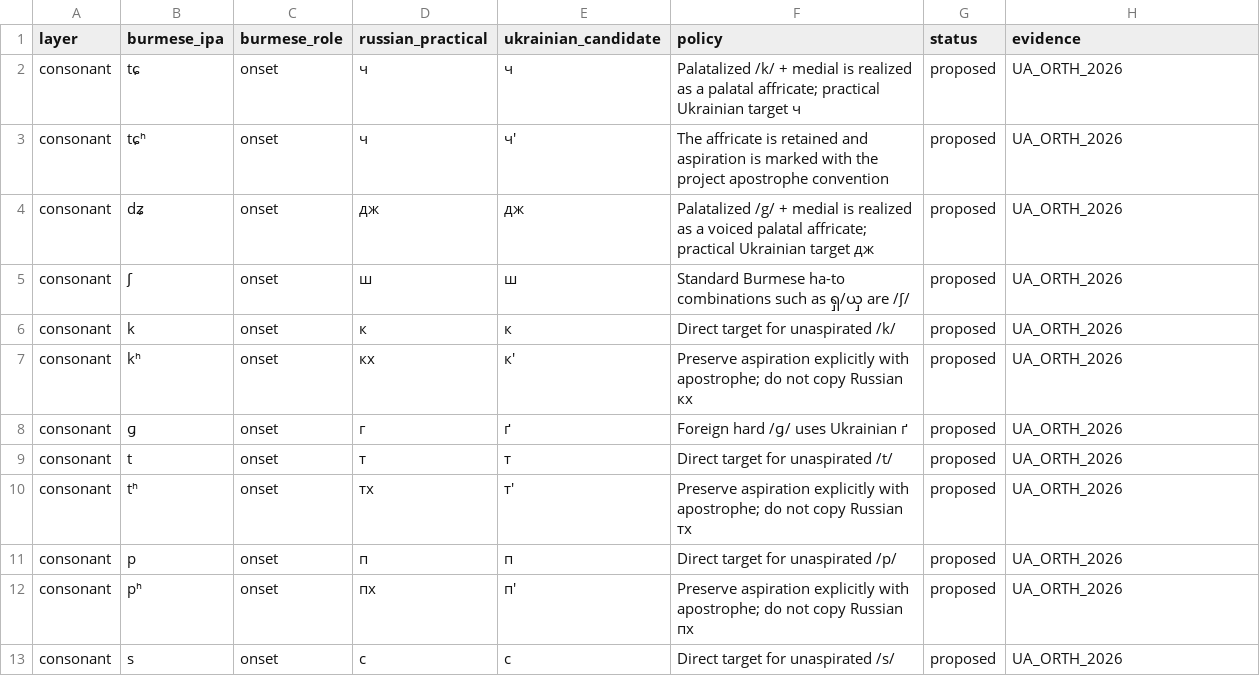
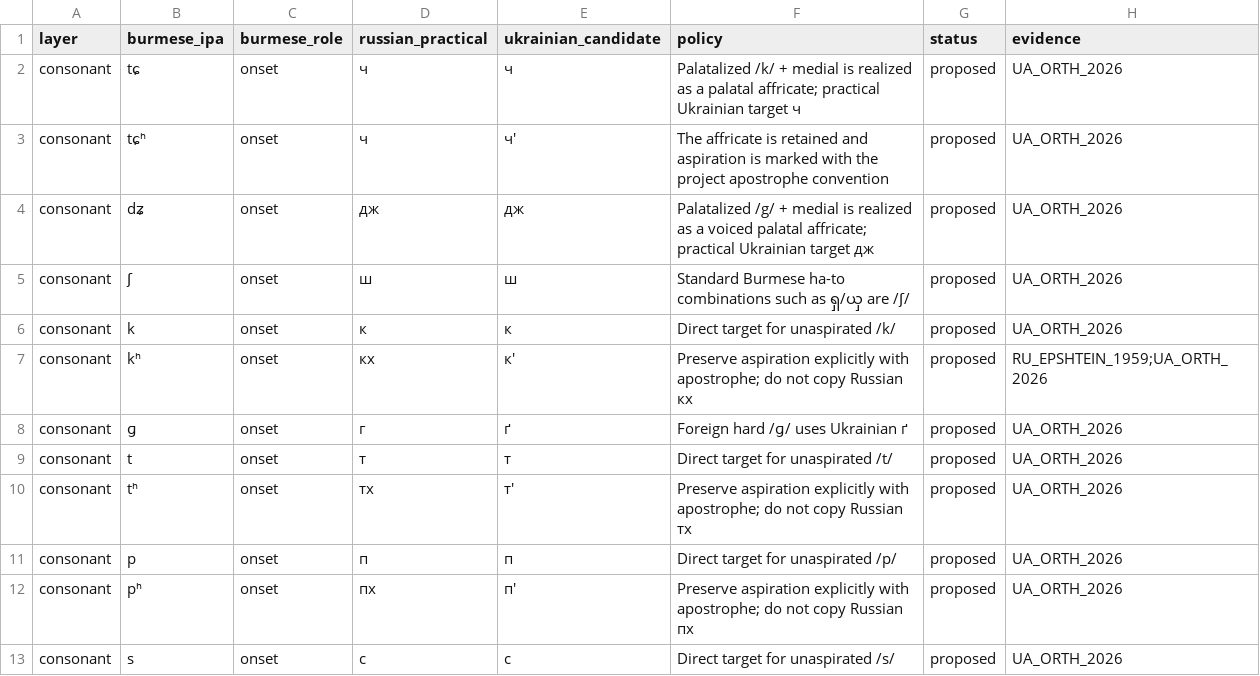
Before and after one commit to ClippyFirst/Burmese-Ukrainian-Phonetic-System-, a CSV file: data/burmese/ukrainian_practical.csv, drawn as a sheet; only a part is shown.

Commit message:
fix(burmese): retain comparator evidence for aspirated k

```diff
--- a/data/burmese/ukrainian_practical.csv
+++ b/data/burmese/ukrainian_practical.csv
@@ -6,3 +6,3 @@ consonant,ʃ,onset,ш,ш,"Standard Burmese ha-to combinations such as ရှ/ယ
 consonant,k,onset,к,к,"Direct target for unaspirated /k/",proposed,UA_ORTH_2026
-consonant,kʰ,onset,кх,к',"Preserve aspiration explicitly with apostrophe; do not copy Russian кх",proposed,UA_ORTH_2026
+consonant,kʰ,onset,кх,к',"Preserve aspiration explicitly with apostrophe; do not copy Russian кх",proposed,RU_EPSHTEIN_1959;UA_ORTH_2026
 consonant,ɡ,onset,г,ґ,"Foreign hard /ɡ/ uses Ukrainian ґ",proposed,UA_ORTH_2026
```
